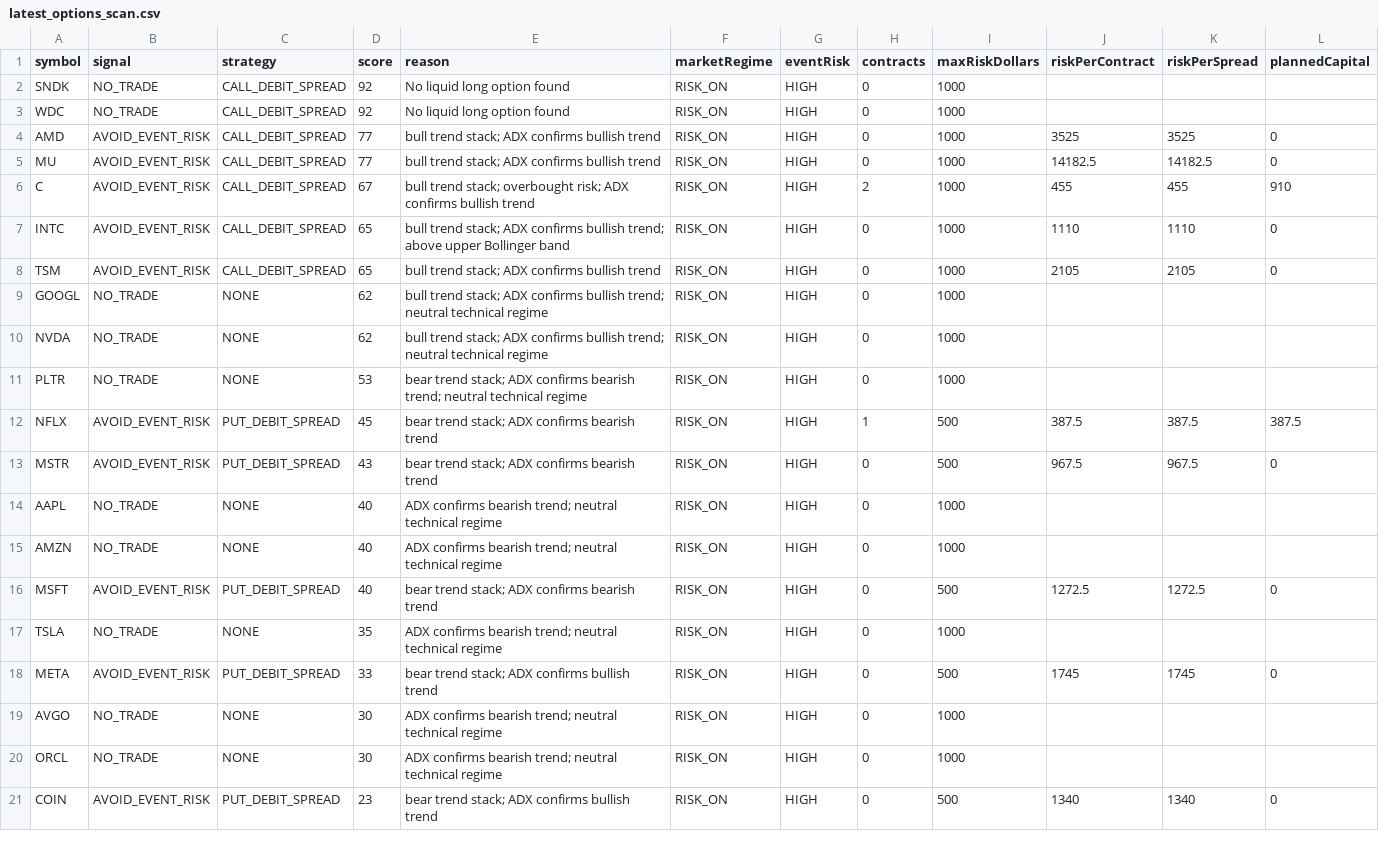
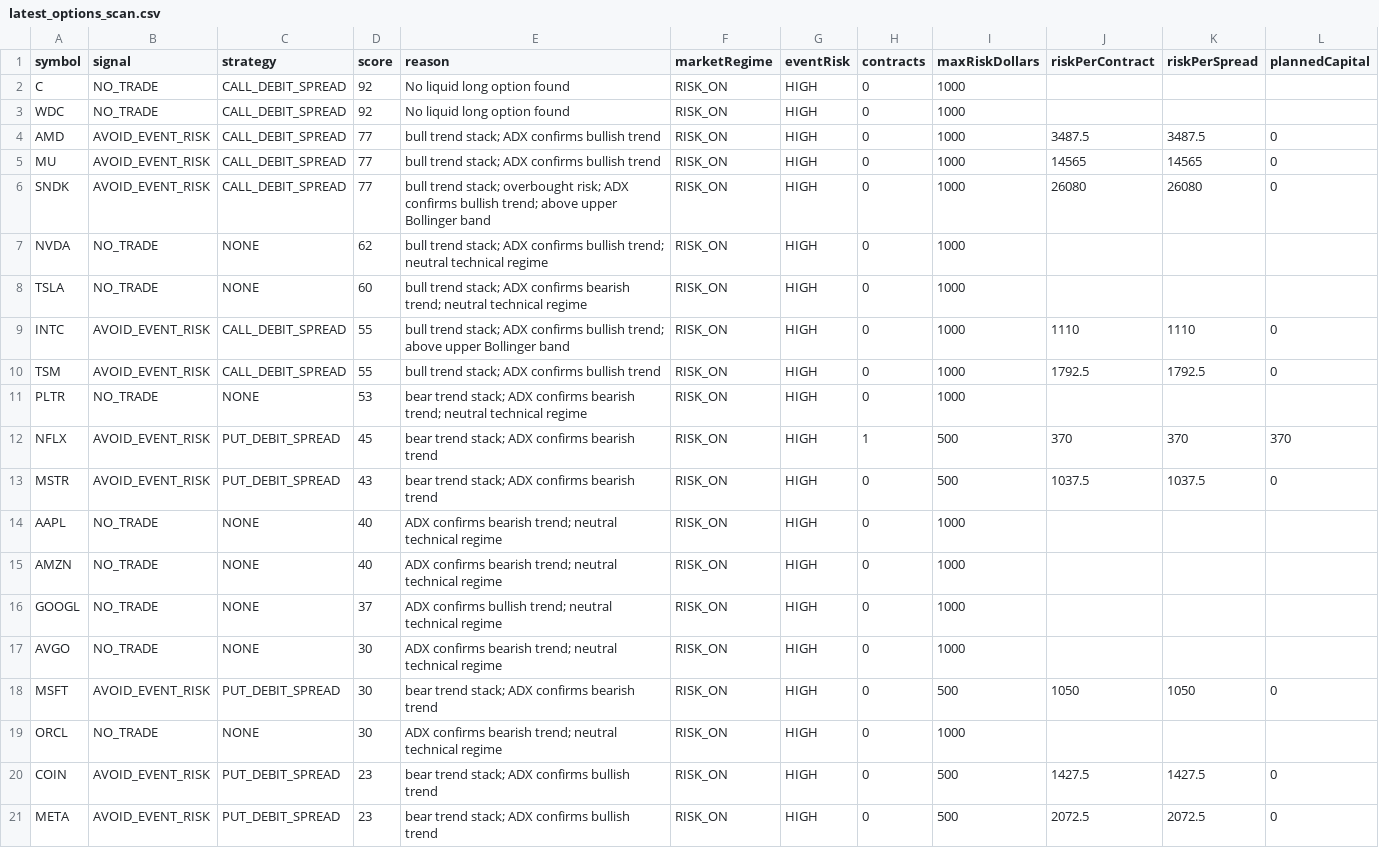
Before and after one commit to narendra0467/Trading-System, a CSV file: reports/latest_options_scan.csv, drawn as a sheet.

```diff
--- a/reports/latest_options_scan.csv
+++ b/reports/latest_options_scan.csv
@@ -1,21 +1,21 @@
 symbol,signal,strategy,score,reason,marketRegime,eventRisk,contracts,maxRiskDollars,riskPerContract,riskPerSpread,plannedCapital
-SNDK,NO_TRADE,CALL_DEBIT_SPREAD,92,No liquid long option found,RISK_ON,HIGH,0,1000,,,
+C,NO_TRADE,CALL_DEBIT_SPREAD,92,No liquid long option found,RISK_ON,HIGH,0,1000,,,
 WDC,NO_TRADE,CALL_DEBIT_SPREAD,92,No liquid long option found,RISK_ON,HIGH,0,1000,,,
-AMD,AVOID_EVENT_RISK,CALL_DEBIT_SPREAD,77,bull trend stack; ADX confirms bullish trend,RISK_ON,HIGH,0,1000,3525,3525,0
-MU,AVOID_EVENT_RISK,CALL_DEBIT_SPREAD,77,bull trend stack; ADX confirms bullish trend,RISK_ON,HIGH,0,1000,14182.5,14182.5,0
-C,AVOID_EVENT_RISK,CALL_DEBIT_SPREAD,67,bull trend stack; overbought risk; ADX confirms bullish trend,RISK_ON,HIGH,2,1000,455,455,910
-INTC,AVOID_EVENT_RISK,CALL_DEBIT_SPREAD,65,bull trend stack; ADX confirms bullish trend; above upper Bollinger band,RISK_ON,HIGH,0,1000,1110,1110,0
-TSM,AVOID_EVENT_RISK,CALL_DEBIT_SPREAD,65,bull trend stack; ADX confirms bullish trend,RISK_ON,HIGH,0,1000,2105,2105,0
-GOOGL,NO_TRADE,NONE,62,bull trend stack; ADX confirms bullish trend; neutral technical regime,RISK_ON,HIGH,0,1000,,,
+AMD,AVOID_EVENT_RISK,CALL_DEBIT_SPREAD,77,bull trend stack; ADX confirms bullish trend,RISK_ON,HIGH,0,1000,3487.5,3487.5,0
+MU,AVOID_EVENT_RISK,CALL_DEBIT_SPREAD,77,bull trend stack; ADX confirms bullish trend,RISK_ON,HIGH,0,1000,14565,14565,0
+SNDK,AVOID_EVENT_RISK,CALL_DEBIT_SPREAD,77,bull trend stack; overbought risk; ADX confirms bullish trend; above upper Bollinger band,RISK_ON,HIGH,0,1000,26080,26080,0
 NVDA,NO_TRADE,NONE,62,bull trend stack; ADX confirms bullish trend; neutral technical regime,RISK_ON,HIGH,0,1000,,,
+TSLA,NO_TRADE,NONE,60,bull trend stack; ADX confirms bearish trend; neutral technical regime,RISK_ON,HIGH,0,1000,,,
+INTC,AVOID_EVENT_RISK,CALL_DEBIT_SPREAD,55,bull trend stack; ADX confirms bullish trend; above upper Bollinger band,RISK_ON,HIGH,0,1000,1110,1110,0
+TSM,AVOID_EVENT_RISK,CALL_DEBIT_SPREAD,55,bull trend stack; ADX confirms bullish trend,RISK_ON,HIGH,0,1000,1792.5,1792.5,0
 PLTR,NO_TRADE,NONE,53,bear trend stack; ADX confirms bearish trend; neutral technical regime,RISK_ON,HIGH,0,1000,,,
-NFLX,AVOID_EVENT_RISK,PUT_DEBIT_SPREAD,45,bear trend stack; ADX confirms bearish trend,RISK_ON,HIGH,1,500,387.5,387.5,387.5
-MSTR,AVOID_EVENT_RISK,PUT_DEBIT_SPREAD,43,bear trend stack; ADX confirms bearish trend,RISK_ON,HIGH,0,500,967.5,967.5,0
+NFLX,AVOID_EVENT_RISK,PUT_DEBIT_SPREAD,45,bear trend stack; ADX confirms bearish trend,RISK_ON,HIGH,1,500,370,370,370
+MSTR,AVOID_EVENT_RISK,PUT_DEBIT_SPREAD,43,bear trend stack; ADX confirms bearish trend,RISK_ON,HIGH,0,500,1037.5,1037.5,0
 AAPL,NO_TRADE,NONE,40,ADX confirms bearish trend; neutral technical regime,RISK_ON,HIGH,0,1000,,,
 AMZN,NO_TRADE,NONE,40,ADX confirms bearish trend; neutral technical regime,RISK_ON,HIGH,0,1000,,,
-MSFT,AVOID_EVENT_RISK,PUT_DEBIT_SPREAD,40,bear trend stack; ADX confirms bearish trend,RISK_ON,HIGH,0,500,1272.5,1272.5,0
-TSLA,NO_TRADE,NONE,35,ADX confirms bearish trend; neutral technical regime,RISK_ON,HIGH,0,1000,,,
-META,AVOID_EVENT_RISK,PUT_DEBIT_SPREAD,33,bear trend stack; ADX confirms bullish trend,RISK_ON,HIGH,0,500,1745,1745,0
+GOOGL,NO_TRADE,NONE,37,ADX confirms bullish trend; neutral technical regime,RISK_ON,HIGH,0,1000,,,
 AVGO,NO_TRADE,NONE,30,ADX confirms bearish trend; neutral technical regime,RISK_ON,HIGH,0,1000,,,
+MSFT,AVOID_EVENT_RISK,PUT_DEBIT_SPREAD,30,bear trend stack; ADX confirms bearish trend,RISK_ON,HIGH,0,500,1050,1050,0
 ORCL,NO_TRADE,NONE,30,ADX confirms bearish trend; neutral technical regime,RISK_ON,HIGH,0,1000,,,
-COIN,AVOID_EVENT_RISK,PUT_DEBIT_SPREAD,23,bear trend stack; ADX confirms bullish trend,RISK_ON,HIGH,0,500,1340,1340,0
+COIN,AVOID_EVENT_RISK,PUT_DEBIT_SPREAD,23,bear trend stack; ADX confirms bullish trend,RISK_ON,HIGH,0,500,1427.5,1427.5,0
+META,AVOID_EVENT_RISK,PUT_DEBIT_SPREAD,23,bear trend stack; ADX confirms bullish trend,RISK_ON,HIGH,0,500,2072.5,2072.5,0
```
Also changed, not shown: reports/hidden_multibagger_discovery_scanner.csv, reports/latest_backtest.csv, 18 other files.
